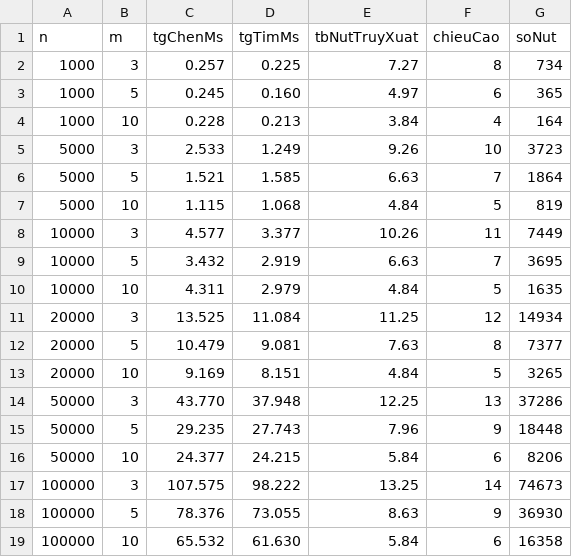
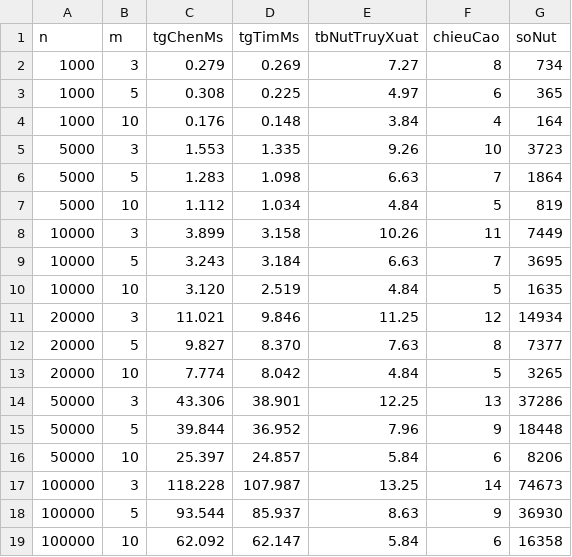
Before and after one commit to Khanhnguyen-1503/Quan-Ly-Kho-Hang-Sieu-Thi, a CSV file: ketqua/ketqua_btree.csv, drawn as a sheet.

```diff
--- a/ketqua/ketqua_btree.csv
+++ b/ketqua/ketqua_btree.csv
@@ -1,19 +1,19 @@
 n,m,tgChenMs,tgTimMs,tbNutTruyXuat,chieuCao,soNut
-1000,3,0.257,0.225,7.27,8,734
-1000,5,0.245,0.160,4.97,6,365
-1000,10,0.228,0.213,3.84,4,164
-5000,3,2.533,1.249,9.26,10,3723
-5000,5,1.521,1.585,6.63,7,1864
-5000,10,1.115,1.068,4.84,5,819
-10000,3,4.577,3.377,10.26,11,7449
-10000,5,3.432,2.919,6.63,7,3695
-10000,10,4.311,2.979,4.84,5,1635
-20000,3,13.525,11.084,11.25,12,14934
-20000,5,10.479,9.081,7.63,8,7377
-20000,10,9.169,8.151,4.84,5,3265
-50000,3,43.770,37.948,12.25,13,37286
-50000,5,29.235,27.743,7.96,9,18448
-50000,10,24.377,24.215,5.84,6,8206
-100000,3,107.575,98.222,13.25,14,74673
-100000,5,78.376,73.055,8.63,9,36930
-100000,10,65.532,61.630,5.84,6,16358
+1000,3,0.279,0.269,7.27,8,734
+1000,5,0.308,0.225,4.97,6,365
+1000,10,0.176,0.148,3.84,4,164
+5000,3,1.553,1.335,9.26,10,3723
+5000,5,1.283,1.098,6.63,7,1864
+5000,10,1.112,1.034,4.84,5,819
+10000,3,3.899,3.158,10.26,11,7449
+10000,5,3.243,3.184,6.63,7,3695
+10000,10,3.120,2.519,4.84,5,1635
+20000,3,11.021,9.846,11.25,12,14934
+20000,5,9.827,8.370,7.63,8,7377
+20000,10,7.774,8.042,4.84,5,3265
+50000,3,43.306,38.901,12.25,13,37286
+50000,5,39.844,36.952,7.96,9,18448
+50000,10,25.397,24.857,5.84,6,8206
+100000,3,118.228,107.987,13.25,14,74673
+100000,5,93.544,85.937,8.63,9,36930
+100000,10,62.092,62.147,5.84,6,16358
```
Also changed, not shown: 12 other files.
